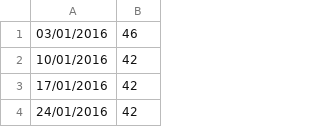
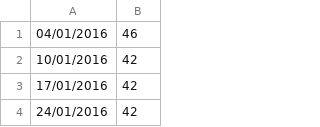
Before and after one commit to shivansh11/projectSTOCKS, a CSV file: iphone.csv, drawn as a sheet; only a part is shown.

```diff
--- a/iphone.csv
+++ b/iphone.csv
@@ -1,2 +1,2 @@
-03/01/2016,46
+04/01/2016,46
 10/01/2016,42
```
Also changed, not shown: 8 other files.
